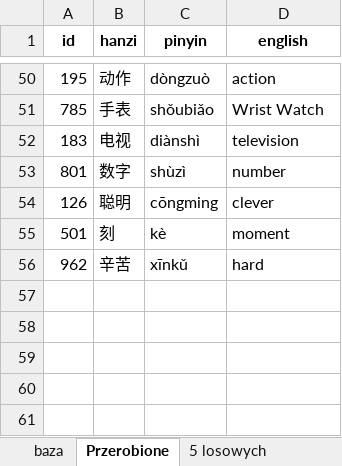
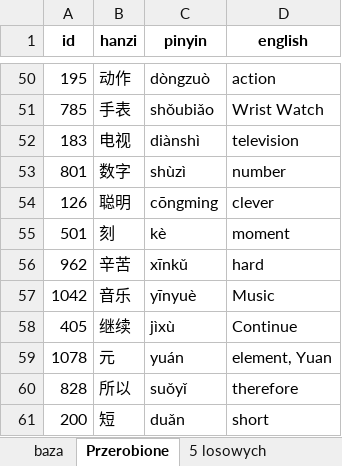
Before and after one commit to ArturDzieciol/studying_chinese, an Excel workbook: hsk4_vocabulary.xlsx, sheet Przerobione, drawn as a sheet; only a part is shown, gaps mark what is left out; values as stored, in another font and other column widths than the file's, no borders; the diff names each change by its address in the sheet, - before the commit and + after, or states it on an @@ line.

Commit message:
Added 5 another words to "przerobione"

```diff
--- a/hsk4_vocabulary.xlsx (sheet Przerobione)
+++ b/hsk4_vocabulary.xlsx (sheet Przerobione)
+row 57: 1042 | 音乐 | yīnyuè | Music
+row 58: 405 | 继续 | jìxù | Continue
+row 59: 1078 | 元 | yuán | element, Yuan
+row 60: 828 | 所以 | suǒyǐ | therefore
+row 61: 200 | 短 | duǎn | short
```
Also changed, not shown: sheet 5 losowych.
